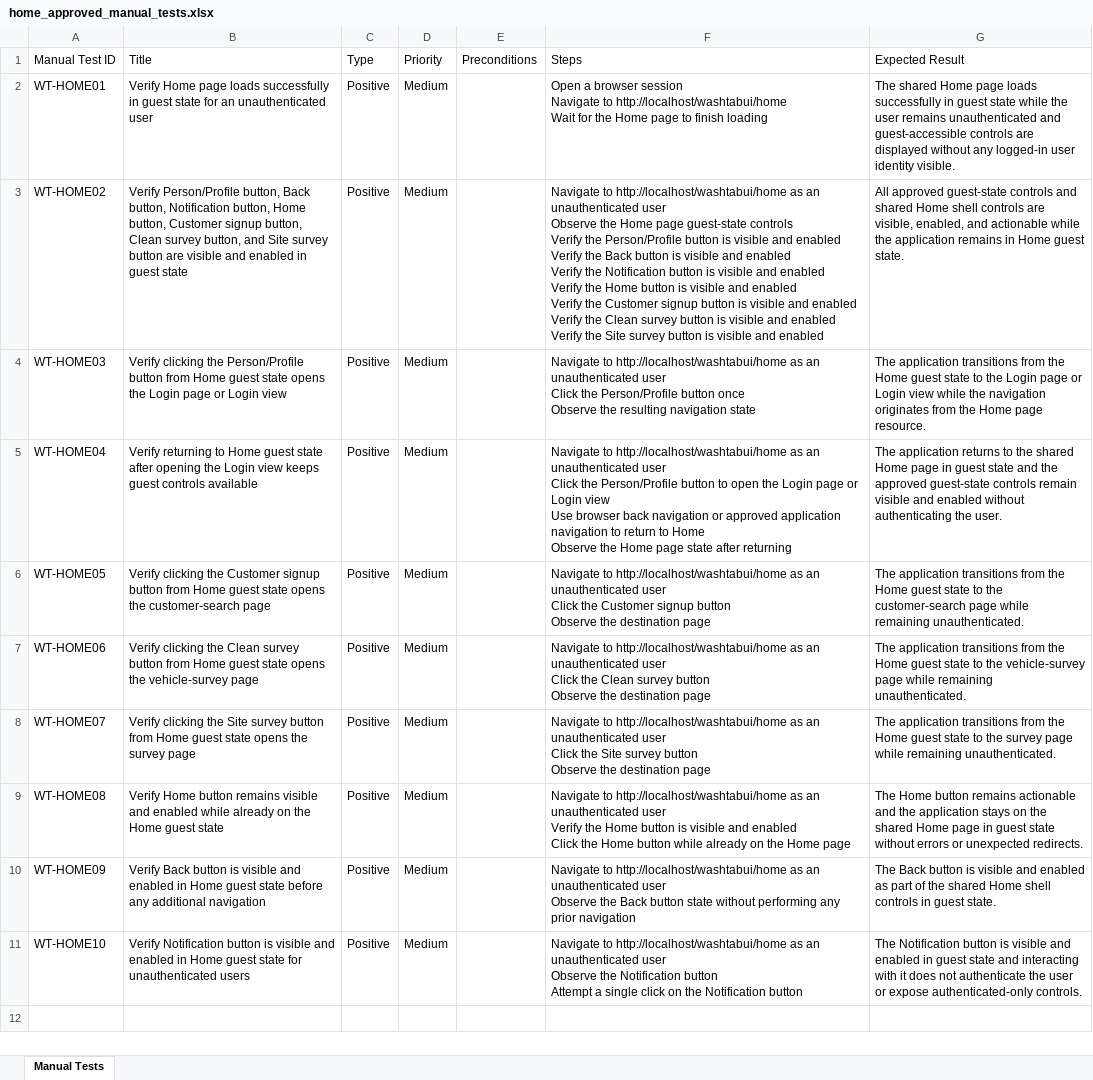
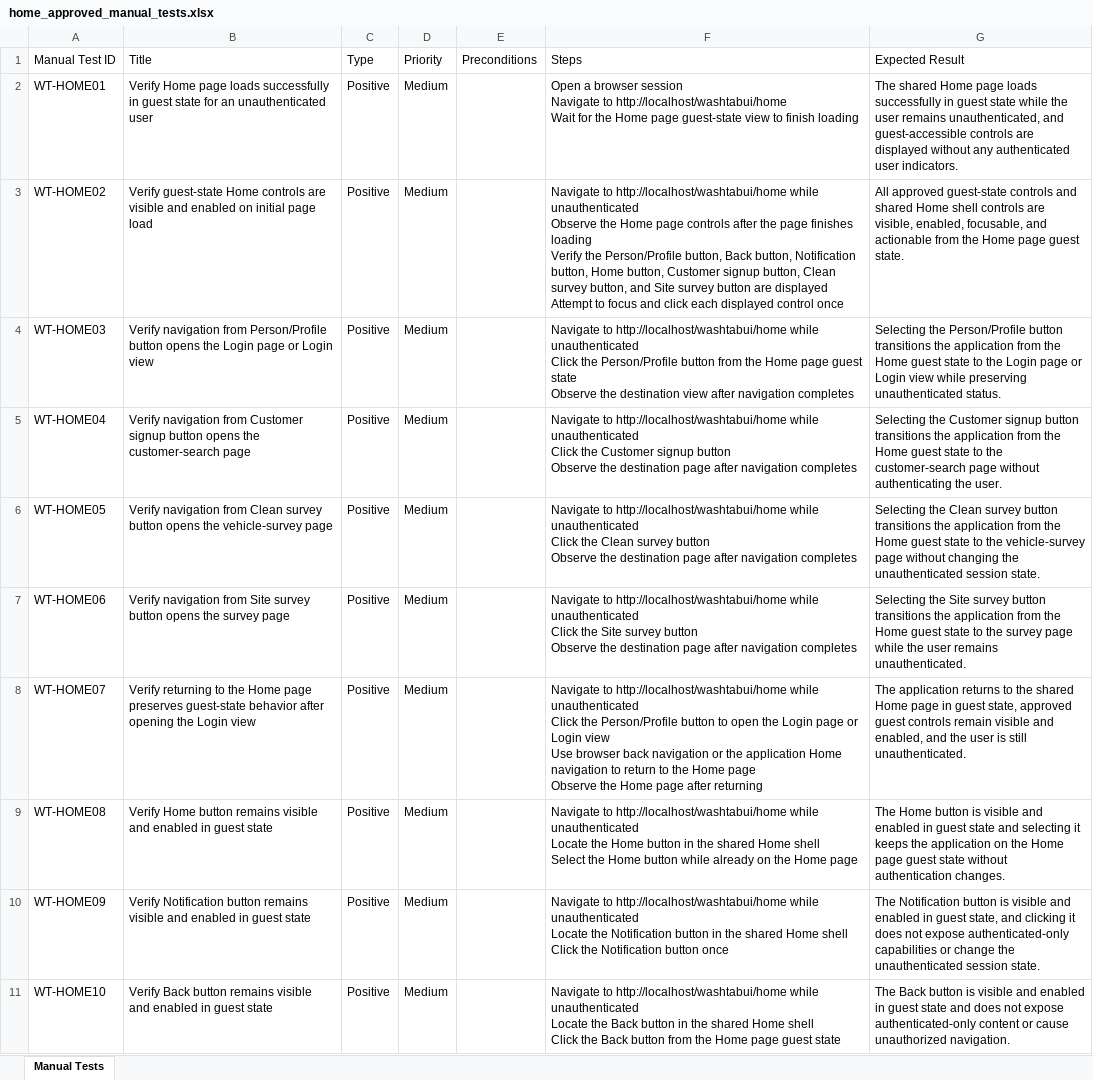
Before and after one commit to nitinkanojia02/AI_Automation, an Excel workbook: manual_tests/home/home_approved_manual_tests.xlsx, sheet Manual Tests, drawn as a sheet; values as stored, in another font and other column widths than the file's, no borders; ↵ is a line break in a cell; the diff names each change by its address in the sheet, - before the commit and + after, or states it on an @@ line.

Commit message:
Multi Page Workflow Commit Part 32

```diff
--- a/manual_tests/home/home_approved_manual_tests.xlsx (sheet Manual Tests)
+++ b/manual_tests/home/home_approved_manual_tests.xlsx (sheet Manual Tests)
-F2 (Steps): …Home page to finish…
+F2 (Steps): …Home page guest-state view to finish…
-G2 (Expected Result): …user remains unauthenticated and guest-accessible controls are displayed without any logged-in user identity visible.
+G2 (Expected Result): …user remains unauthenticated, and guest-accessible controls are displayed without any authenticated user indicators.
-B3 (Title): Verify Person/Profile button, Back button, Notification button, Home button, Customer signup button, Clean survey button, and Site survey button are visible and enabled in guest state
+B3 (Title): Verify guest-state Home controls are visible and enabled on initial page load
-F3 (Steps): …to http://localhost/washtabui/home as an unauthenticated user ↵ Observe the Home page guest-state controls ↵ Verify the Person/Profile button is visible and enabled ↵ Verify the Back button is visible and enabled ↵ Verify the Notification button is visible and enabled ↵ Verify the Home button is visible and enabled ↵ Verify the Customer signup button is visible and enabled ↵ Verify the Clean survey button is visible and enabled ↵ Verify the Site survey button is visible and enabled
+F3 (Steps): …to http://localhost/washtabui/home while unauthenticated ↵ Observe the Home page controls after the page finishes loading ↵ Verify the Person/Profile button, Back button, Notification button, Home button, Customer signup button, Clean survey button, and Site survey button are displayed ↵ Attempt to focus and click each displayed control once
-G3 (Expected Result): …visible, enabled, and actionable while the application remains in Home guest state.
+G3 (Expected Result): …visible, enabled, focusable, and actionable from the Home page guest state.
-B4 (Title): Verify clicking the Person/Profile button from Home guest state opens the…
+B4 (Title): Verify navigation from Person/Profile button opens the…
-F4 (Steps): …to http://localhost/washtabui/home as an unauthenticated user ↵ Click the Person/Profile button once ↵ Observe the resulting navigation state
+F4 (Steps): …to http://localhost/washtabui/home while unauthenticated ↵ Click the Person/Profile button from the Home page guest state ↵ Observe the destination view after navigation completes
-G4 (Expected Result): The application transitions from the Home guest state to the Login page or Login view while the navigation originates from the Home page resource.
+G4 (Expected Result): Selecting the Person/Profile button transitions the application from the Home guest state to the Login page or Login view while preserving unauthenticated status.
-B5 (Title): Verify returning to Home guest state after opening the Login view keeps guest controls available
+B5 (Title): Verify navigation from Customer signup button opens the customer-search page
-F5 (Steps): …to http://localhost/washtabui/home as an unauthenticated user ↵ Click the Person/Profile button to open the Login page or Login view ↵ Use browser back navigation or approved application navigation to return to Home ↵ Observe the Home page state after returning
+F5 (Steps): …to http://localhost/washtabui/home while unauthenticated ↵ Click the Customer signup button ↵ Observe the destination page after navigation completes
-G5 (Expected Result): The application returns to the shared Home page in guest state and the approved guest-state controls remain visible and enabled without authenticating…
+G5 (Expected Result): Selecting the Customer signup button transitions the application from the Home guest state to the customer-search page without authenticating…
-B6 (Title): Verify clicking the Customer signup button from Home guest state opens the customer-search page
+B6 (Title): Verify navigation from Clean survey button opens the vehicle-survey page
-F6 (Steps): …to http://localhost/washtabui/home as an unauthenticated user ↵ Click the Customer signup button ↵ Observe the destination page
+F6 (Steps): …to http://localhost/washtabui/home while unauthenticated ↵ Click the Clean survey button ↵ Observe the destination page after navigation completes
-G6 (Expected Result): The application transitions from the Home guest state to the customer-search page while remaining unauthenticated.
+G6 (Expected Result): Selecting the Clean survey button transitions the application from the Home guest state to the vehicle-survey page without changing the unauthenticated session state.
-B7 (Title): Verify clicking the Clean survey button from Home guest state opens the vehicle-survey page
+B7 (Title): Verify navigation from Site survey button opens the survey page
-F7 (Steps): …to http://localhost/washtabui/home as an unauthenticated user ↵ Click the Clean survey button ↵ Observe the destination page
+F7 (Steps): …to http://localhost/washtabui/home while unauthenticated ↵ Click the Site survey button ↵ Observe the destination page after navigation completes
-G7 (Expected Result): The application transitions from the Home guest state to the vehicle-survey page while remaining unauthenticated.
+G7 (Expected Result): Selecting the Site survey button transitions the application from the Home guest state to the survey page while the user remains unauthenticated.
-B8 (Title): Verify clicking the Site survey button from Home guest state opens the survey page
+B8 (Title): Verify returning to the Home page preserves guest-state behavior after opening the Login view
-F8 (Steps): …to http://localhost/washtabui/home as an unauthenticated user ↵ Click the Site survey button ↵ Observe the destination page
+F8 (Steps): …to http://localhost/washtabui/home while unauthenticated ↵ Click the Person/Profile button to open the Login page or Login view ↵ Use browser back navigation or the application Home navigation to return to the Home page ↵ Observe the Home page after returning
-G8 (Expected Result): The application transitions from the Home guest state to the survey page while remaining unauthenticated.
+G8 (Expected Result): The application returns to the shared Home page in guest state, approved guest controls remain visible and enabled, and the user is still unauthenticated.
-B9 (Title): …and enabled while already on the Home guest state
+B9 (Title): …and enabled in guest state
-F9 (Steps): …to http://localhost/washtabui/home as an unauthenticated user ↵ Verify the Home button is visible and enabled ↵ Click the Home…
+F9 (Steps): …to http://localhost/washtabui/home while unauthenticated ↵ Locate the Home button in the shared Home shell ↵ Select the Home…
-G9 (Expected Result): …Home button remains actionable and the application stays on the shared Home page in guest state without errors or unexpected redirects.
+G9 (Expected Result): …Home button is visible and enabled in guest state and selecting it keeps the application on the Home page guest state without authentication changes.
-B10 (Title): Verify Back button is visible and enabled in Home guest state before any additional navigation
+B10 (Title): Verify Notification button remains visible and enabled in guest state
-F10 (Steps): …to http://localhost/washtabui/home as an unauthenticated user ↵ Observe the Back button state without performing any prior navigation
+F10 (Steps): …to http://localhost/washtabui/home while unauthenticated ↵ Locate the Notification button in the shared Home shell ↵ Click the Notification button once
-G10 (Expected Result): The Back button is visible and enabled as part of the shared Home shell controls in guest state.
+G10 (Expected Result): The Notification button is visible and enabled in guest state, and clicking it does not expose authenticated-only capabilities or change the unauthenticated session state.
-B11 (Title): Verify Notification button is visible and enabled in Home guest state for unauthenticated users
+B11 (Title): Verify Back button remains visible and enabled in guest state
-F11 (Steps): …to http://localhost/washtabui/home as an unauthenticated user ↵ Observe the Notification button ↵ Attempt a single click on the Notification button
+F11 (Steps): …to http://localhost/washtabui/home while unauthenticated ↵ Locate the Back button in the shared Home shell ↵ Click the Back button from the Home page guest state
-G11 (Expected Result): The Notification button is visible and enabled in guest state and interacting with it does not authenticate the user or expose authenticated-only controls.
+G11 (Expected Result): The Back button is visible and enabled in guest state and does not expose authenticated-only content or cause unauthorized navigation.
```
Also changed, not shown: 10 other files.
